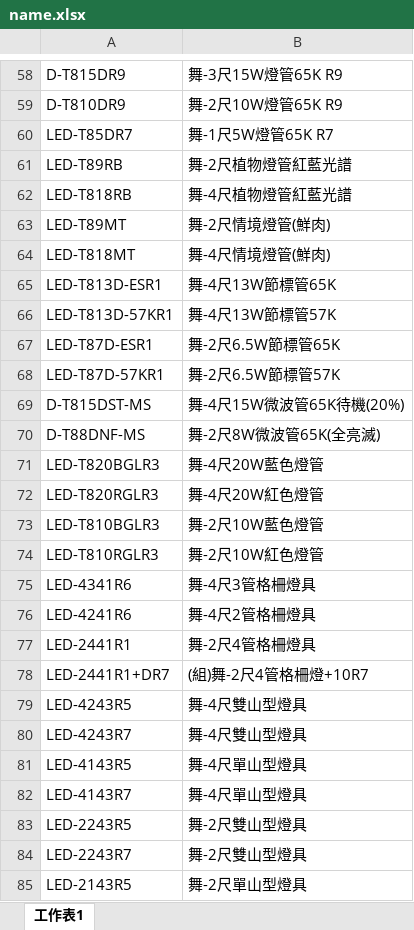
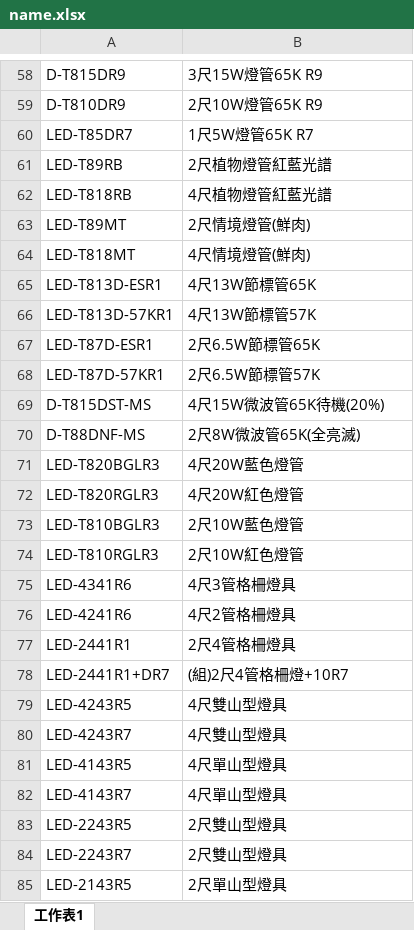
Before and after one commit to kuperss/local-price-pwa, an Excel workbook: name.xlsx, sheet 工作表1, drawn as a sheet; only a part is shown, gaps mark what is left out; values as stored, in another font and other column widths than the file's, no borders; the diff covers the shown part only; the diff names each change by its address in the sheet, - before the commit and + after, or states it on an @@ line.

```diff
--- a/name.xlsx (sheet 工作表1)
+++ b/name.xlsx (sheet 工作表1)
-B58: 舞-3尺15W燈管65K R9
+B58: 3尺15W燈管65K R9
-B59: 舞-2尺10W燈管65K R9
+B59: 2尺10W燈管65K R9
-B60: 舞-1尺5W燈管65K R7
+B60: 1尺5W燈管65K R7
-B61: 舞-2尺植物燈管紅藍光譜
+B61: 2尺植物燈管紅藍光譜
-B62: 舞-4尺植物燈管紅藍光譜
+B62: 4尺植物燈管紅藍光譜
-B63: 舞-2尺情境燈管(鮮肉)
+B63: 2尺情境燈管(鮮肉)
-B64: 舞-4尺情境燈管(鮮肉)
+B64: 4尺情境燈管(鮮肉)
-B65: 舞-4尺13W節標管65K
+B65: 4尺13W節標管65K
-B66: 舞-4尺13W節標管57K
+B66: 4尺13W節標管57K
-B67: 舞-2尺6.5W節標管65K
+B67: 2尺6.5W節標管65K
-B68: 舞-2尺6.5W節標管57K
+B68: 2尺6.5W節標管57K
-B69: 舞-4尺15W微波管65K待機(20%)
+B69: 4尺15W微波管65K待機(20%)
-B70: 舞-2尺8W微波管65K(全亮滅)
+B70: 2尺8W微波管65K(全亮滅)
-B71: 舞-4尺20W藍色燈管
+B71: 4尺20W藍色燈管
-B72: 舞-4尺20W紅色燈管
+B72: 4尺20W紅色燈管
-B73: 舞-2尺10W藍色燈管
+B73: 2尺10W藍色燈管
-B74: 舞-2尺10W紅色燈管
+B74: 2尺10W紅色燈管
-B75: 舞-4尺3管格柵燈具
+B75: 4尺3管格柵燈具
-B76: 舞-4尺2管格柵燈具
+B76: 4尺2管格柵燈具
-B77: 舞-2尺4管格柵燈具
+B77: 2尺4管格柵燈具
-B78: (組)舞-2尺4管格柵燈+10R7
+B78: (組)2尺4管格柵燈+10R7
-B79:B80: 舞-4尺雙山型燈具
+B79:B80: 4尺雙山型燈具
-B81:B82: 舞-4尺單山型燈具
+B81:B82: 4尺單山型燈具
-B83:B84: 舞-2尺雙山型燈具
+B83:B84: 2尺雙山型燈具
-B85: 舞-2尺單山型燈具
+B85: 2尺單山型燈具
```
Also changed, not shown: 421 edited cells elsewhere in this sheet.
